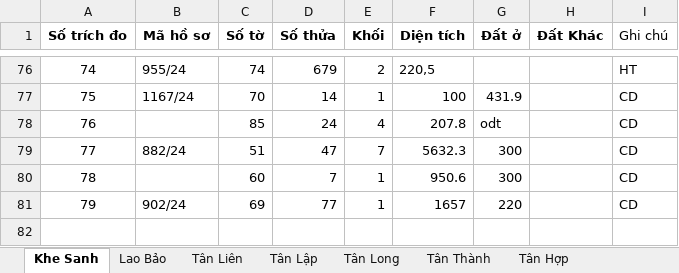
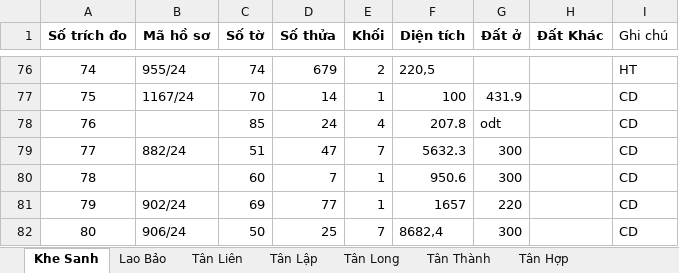
Before and after one commit to guitarkhongem/SOMUCKE, an Excel workbook: SOMUCKE/TRICHDODIACHINH2024.xlsx, sheet Khe Sanh, drawn as a sheet; only a part is shown, gaps mark what is left out; values as stored, in another font and other column widths than the file's, no borders; the diff names each change by its address in the sheet, - before the commit and + after, or states it on an @@ line.

Commit message:
Update TRICHDODIACHINH2024.xlsx

```diff
--- a/SOMUCKE/TRICHDODIACHINH2024.xlsx (sheet Khe Sanh)
+++ b/SOMUCKE/TRICHDODIACHINH2024.xlsx (sheet Khe Sanh)
+row 82: 80 | 906/24 | 50 | 25 | 7 | 8682,4 | 300 |  | CD
```
